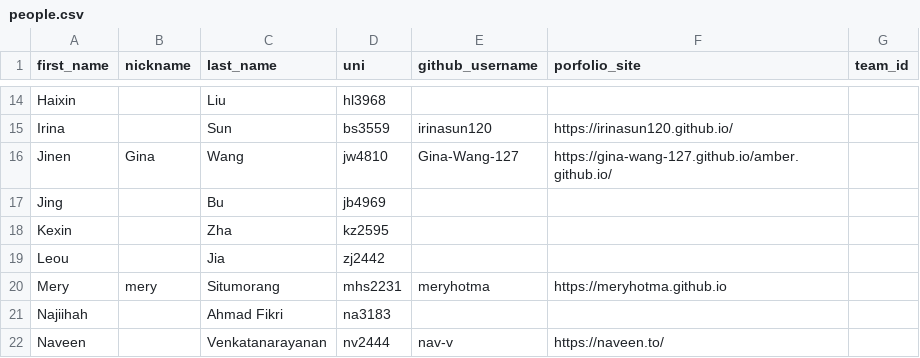
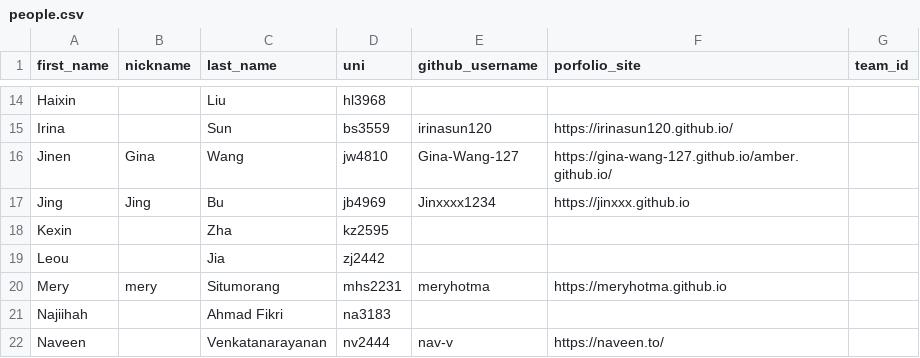
Before and after one commit to advanced-computing/course-materials, a CSV file: semesters/spring_2026/people.csv, drawn as a sheet; only a part is shown, gaps mark what is left out.

Commit message:
lab 1 from Jing

```diff
--- a/semesters/spring_2026/people.csv
+++ b/semesters/spring_2026/people.csv
@@ -16,3 +16,3 @@ Irina,,Sun,bs3559,irinasun120,https://irinasun120.github.io/,
 Jinen,Gina,Wang,jw4810,Gina-Wang-127,https://gina-wang-127.github.io/amber.github.io/,
-Jing,,Bu,jb4969,,,
+Jing,Jing,Bu,jb4969,Jinxxxx1234,https://jinxxx.github.io,
 Kexin,,Zha,kz2595,,,
```
Also changed, not shown: 2 other files.
